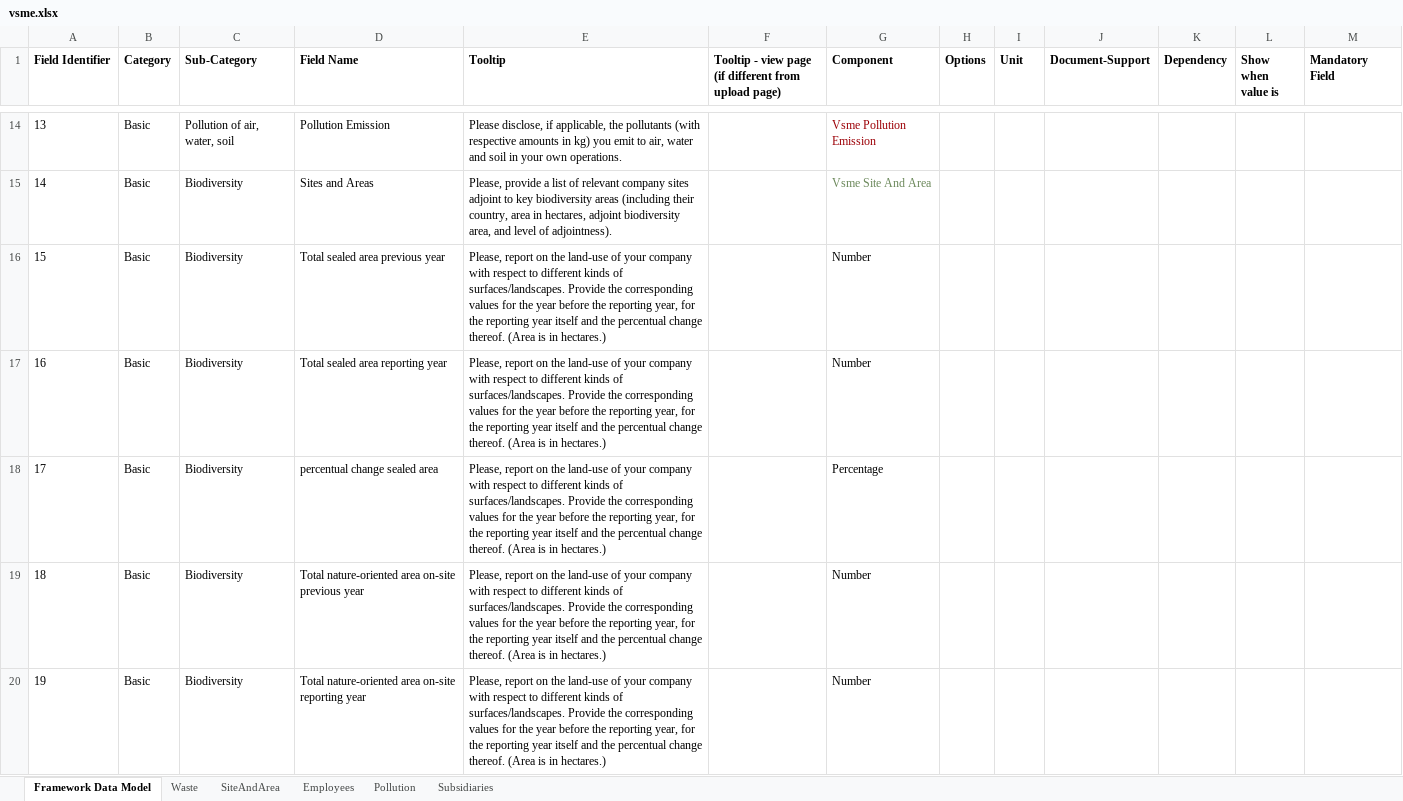
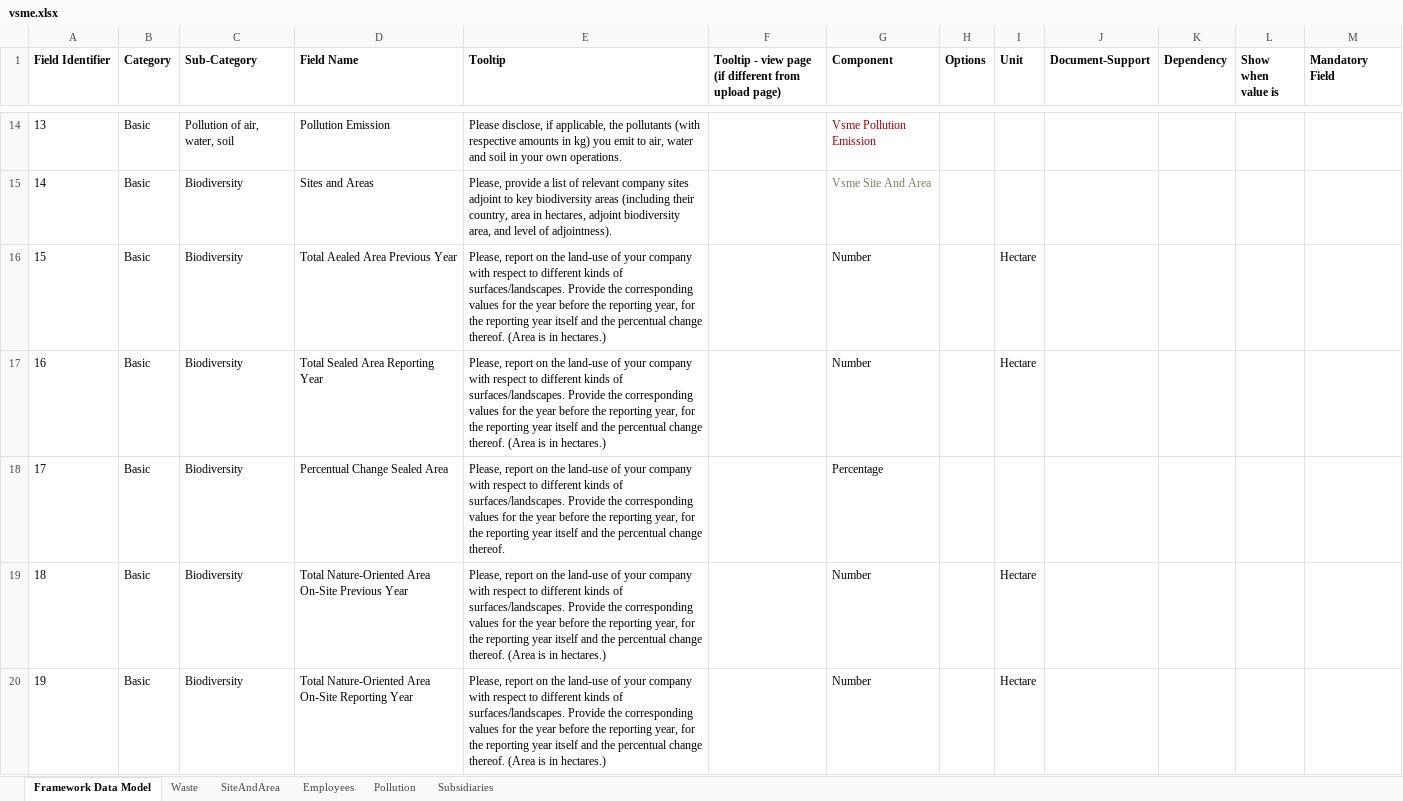
Before and after one commit to d-fine/Dataland, an Excel workbook: dataland-framework-toolbox/inputs/vsme/vsme.xlsx, sheet Framework Data Model, drawn as a sheet; only a part is shown, gaps mark what is left out; values as stored, in another font and other column widths than the file's, no borders; the diff covers the shown part only; the diff names each change by its address in the sheet, - before the commit and + after, or states it on an @@ line.

```diff
--- a/dataland-framework-toolbox/inputs/vsme/vsme.xlsx (sheet Framework Data Model)
+++ b/dataland-framework-toolbox/inputs/vsme/vsme.xlsx (sheet Framework Data Model)
-D16 (Field Name): Total sealed area previous year
+D16 (Field Name): Total Aealed Area Previous Year
-I16:I17 (Unit): (empty)
+I16:I17 (Unit): Hectare
-D17 (Field Name): Total sealed area reporting year
+D17 (Field Name): Total Sealed Area Reporting Year
-D18 (Field Name): percentual change sealed area
+D18 (Field Name): Percentual Change Sealed Area
-E18 (Tooltip): …change thereof. (Area is in hectares.)
+E18 (Tooltip): …change thereof.
-D19 (Field Name): Total nature-oriented area on-site previous year
+D19 (Field Name): Total Nature-Oriented Area On-Site Previous Year
-I19:I20 (Unit): (empty)
+I19:I20 (Unit): Hectare
-D20 (Field Name): Total nature-oriented area on-site reporting year
+D20 (Field Name): Total Nature-Oriented Area On-Site Reporting Year
```
Also changed, not shown: 143 edited cells elsewhere in this sheet, 17 other files.
